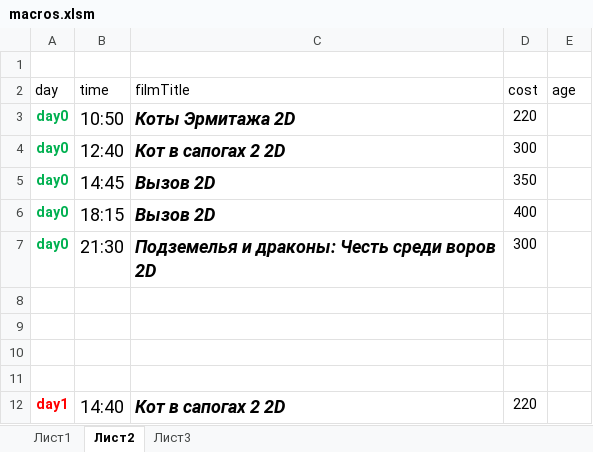
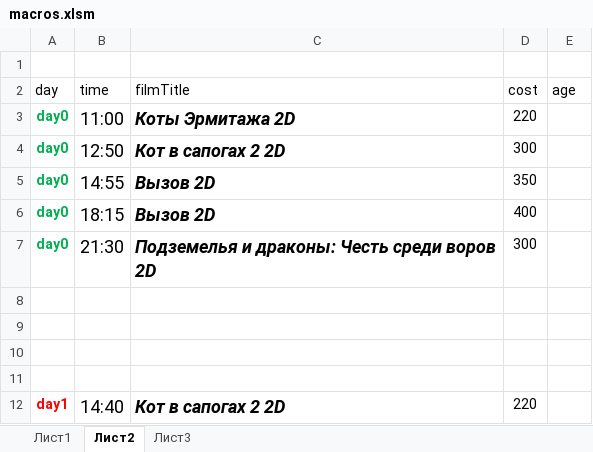
Before and after one commit to eg-bond/ReactSovremennic, an Excel workbook: ExternalScripts/Excel/macros.xlsm, sheet Лист2, drawn as a sheet; only a part is shown; values as stored, in another font and other column widths than the file's, no borders; the diff names each change by its address in the sheet, - before the commit and + after, or states it on an @@ line.

```diff
--- a/ExternalScripts/Excel/macros.xlsm (sheet Лист2)
+++ b/ExternalScripts/Excel/macros.xlsm (sheet Лист2)
-B3 (time): 10:50
+B3 (time): 11:00
-B4 (time): 12:40
+B4 (time): 12:50
-B5 (time): 14:45
+B5 (time): 14:55
```
Also changed, not shown: sheet Лист1, 2 other files.
